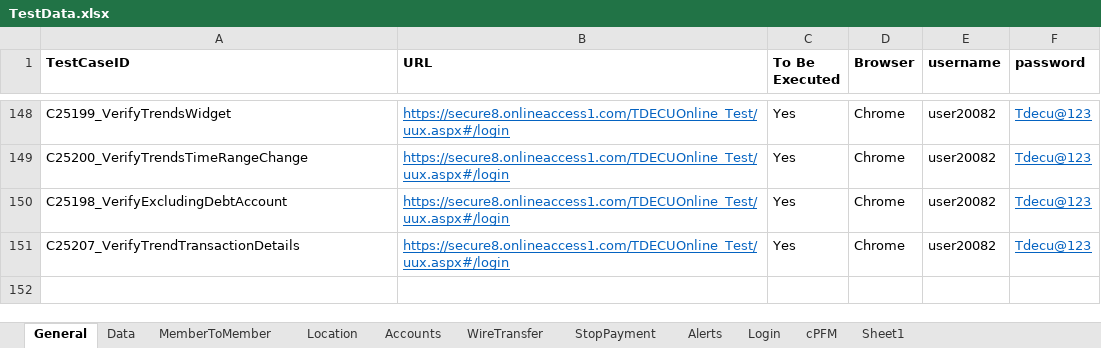
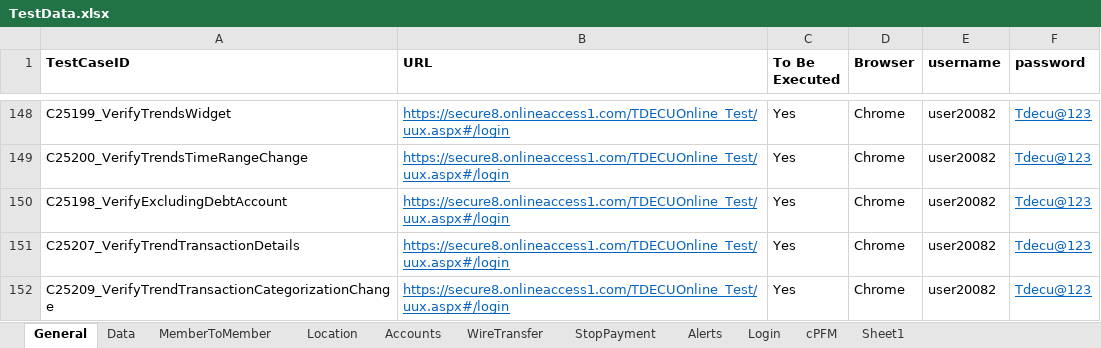
Before and after one commit to mamata-create/TDECUProjects, an Excel workbook: Q2_Automation/src/main/java/com/Resources/TestData.xlsx, sheet General, drawn as a sheet; only a part is shown, gaps mark what is left out; values as stored, in another font and other column widths than the file's, no borders; the diff names each change by its address in the sheet, - before the commit and + after, or states it on an @@ line.

Commit message:
Q-Automation scripts

```diff
--- a/Q2_Automation/src/main/java/com/Resources/TestData.xlsx (sheet General)
+++ b/Q2_Automation/src/main/java/com/Resources/TestData.xlsx (sheet General)
+row 152: C25209_VerifyTrendTransactionCategorizationChange | https://secure8.onlineaccess1.com/TDECUOnline_Test/uux.aspx#/login | Yes | Chrome | user20082 | Tdecu@123
```
Also changed, not shown: sheet cPFM, 29 other files.
